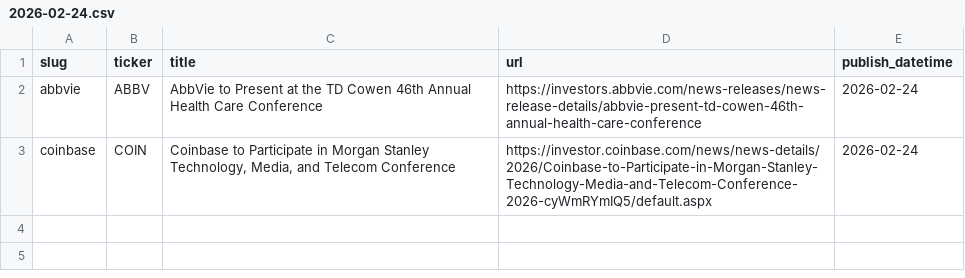
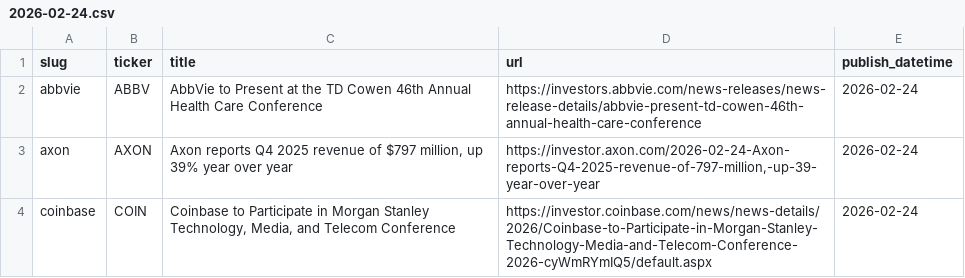
Before and after one commit to KamarajuKusumanchi/primary_wire, a CSV file: data/2026/2026-02-24.csv, drawn as a sheet; the diff names each change by its address in the sheet, - before the commit and + after, or states it on an @@ line.

```diff
--- a/data/2026/2026-02-24.csv
+++ b/data/2026/2026-02-24.csv
+row 3: axon | AXON | Axon reports Q4 2025 revenue of $797 million, up 39% year over year | https://investor.axon.com/2026-02-24-Axon-reports-Q4-2025-revenue-of-797-million,-up-39-year-over-year | 2026-02-24
```
Also changed, not shown: data/2026/2026-04-22.csv, data/2026/2026-05-06.csv, 4 other files.
